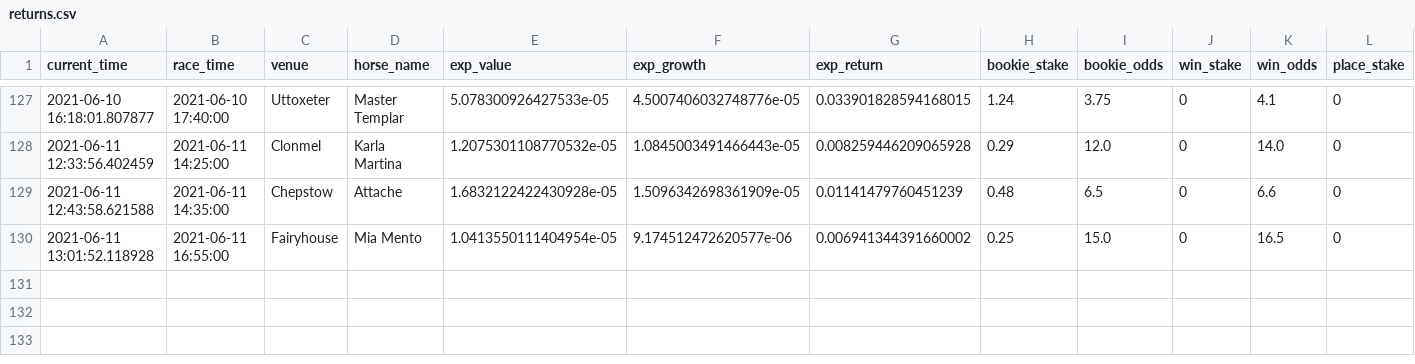
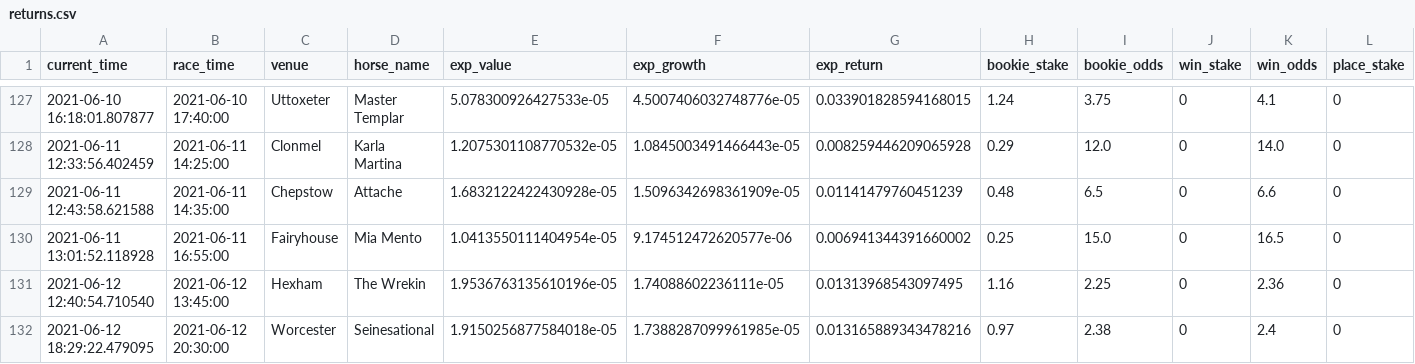
Before and after one commit to tom-pollak/each-way-matcher, a CSV file: returns.csv, drawn as a sheet; only a part is shown, gaps mark what is left out; rows hold the shown columns only; the diff names each change by its address in the sheet, - before the commit and + after, or states it on an @@ line.

Commit message:
update returns

```diff
--- a/returns.csv
+++ b/returns.csv
+row 131: 2021-06-12 12:40:54.710540 | 2021-06-12 13:45:00 | Hexham | The Wrekin | 1.9536763135610196e-05 | 1.74088602236111e-05 | 0.01313968543097495 | 1.16 | 2.25 | 0 | 2.36 | 0
+row 132: 2021-06-12 18:29:22.479095 | 2021-06-12 20:30:00 | Worcester | Seinesational | 1.9150256877584018e-05 | 1.7388287099961985e-05 | 0.013165889343478216 | 0.97 | 2.38 | 0 | 2.4 | 0
```
Also changed, not shown: 1 other file.
